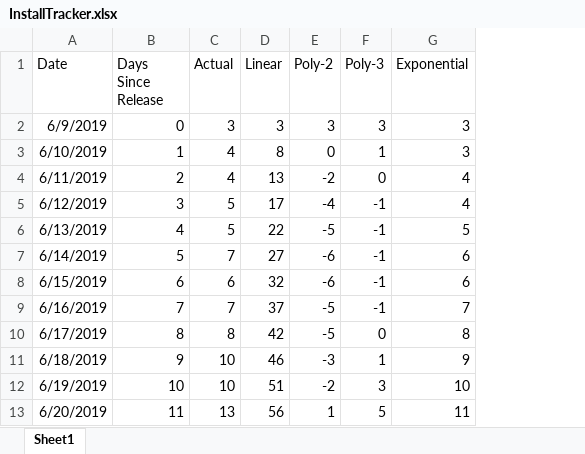
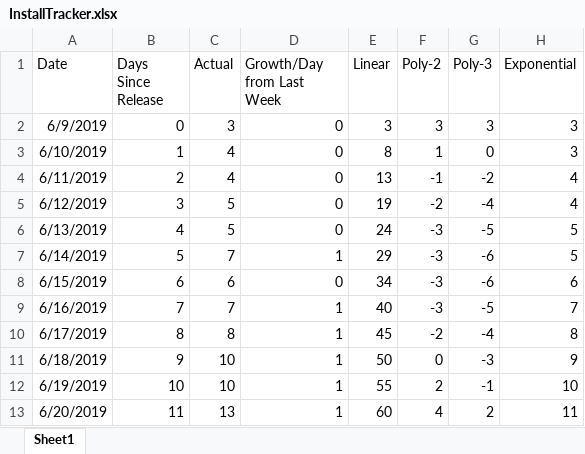
Before and after one commit to westonsfiala/CustomDiceRoller, an Excel workbook: InstallTracker.xlsx, sheet Sheet1, drawn as a sheet; only a part is shown; values as stored, in another font and other column widths than the file's, no borders; charts and pictures and conditional formats not drawn; addresses are those after the commit; the diff covers the shown part only; the diff names each change by its address in the sheet, - before the commit and + after, or states it on an @@ line.

Commit message:
Updated the install tracker and feature tracker
Updated the die and roller classes to be separate as they really are not the same thing

Reworked how rolls are done so that I can do advantage/disadvantage and drop high/low stuff

```diff
--- a/InstallTracker.xlsx (sheet Sheet1)
+++ b/InstallTracker.xlsx (sheet Sheet1)
+column D (Growth/Day from Last Week), rows 2-13: 0 | 0 | 0 | 0 | 0 | 1 | 0 | 1 | 1 | 1 | 1 | 1
-F3 (Poly-2): 0
+F3 (Poly-2): 1
-G3 (Poly-3): 1
+G3 (Poly-3): 0
-F4 (Poly-2): -2
+F4 (Poly-2): -1
-G4 (Poly-3): 0
+G4 (Poly-3): -2
-E5 (Linear): 17
+E5 (Linear): 19
-F5 (Poly-2): -4
+F5 (Poly-2): -2
-G5 (Poly-3): -1
+G5 (Poly-3): -4
-E6 (Linear): 22
+E6 (Linear): 24
-F6 (Poly-2): -5
+F6 (Poly-2): -3
-G6 (Poly-3): -1
+G6 (Poly-3): -5
-E7 (Linear): 27
+E7 (Linear): 29
-F7:F8 (Poly-2): -6
+F7:F8 (Poly-2): -3
-G7:G8 (Poly-3): -1
+G7:G8 (Poly-3): -6
-H7 (Exponential): 6
+H7 (Exponential): 5
-E8 (Linear): 32
+E8 (Linear): 34
-E9 (Linear): 37
+E9 (Linear): 40
-F9 (Poly-2): -5
+F9 (Poly-2): -3
-G9 (Poly-3): -1
+G9 (Poly-3): -5
-E10 (Linear): 42
+E10 (Linear): 45
-F10 (Poly-2): -5
+F10 (Poly-2): -2
-G10 (Poly-3): 0
+G10 (Poly-3): -4
-E11 (Linear): 46
+E11 (Linear): 50
-F11 (Poly-2): -3
+F11 (Poly-2): 0
-G11 (Poly-3): 1
+G11 (Poly-3): -3
-E12 (Linear): 51
+E12 (Linear): 55
-F12 (Poly-2): -2
+F12 (Poly-2): 2
-G12 (Poly-3): 3
+G12 (Poly-3): -1
-E13 (Linear): 56
+E13 (Linear): 60
-F13 (Poly-2): 1
+F13 (Poly-2): 4
-G13 (Poly-3): 5
+G13 (Poly-3): 2
```
Also changed, not shown: 178 edited cells elsewhere in this sheet, formulas that keep their value, charts or pictures, Feature_Tracker.xlsx, 16 other files.
